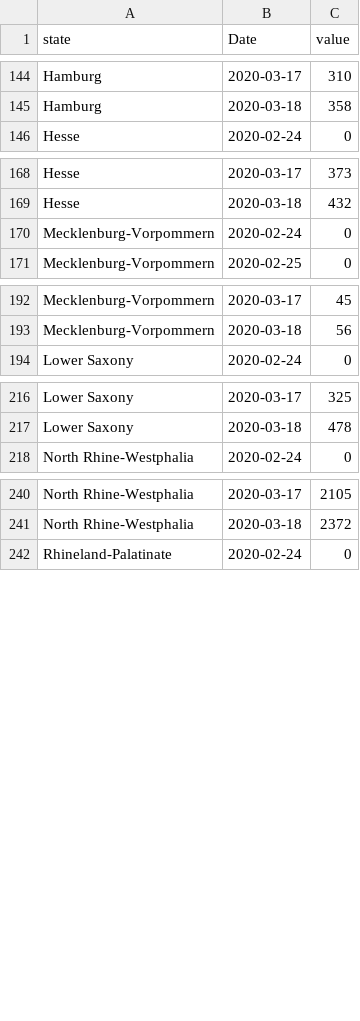
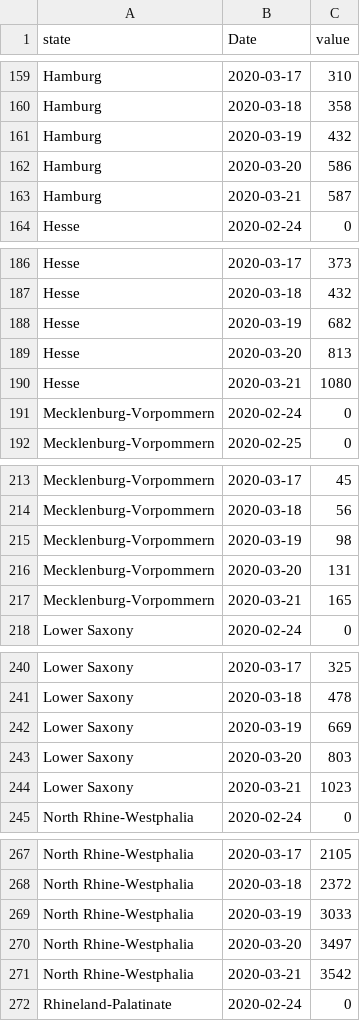
Before and after one commit to avila/corona, a CSV file: data/COVID_19_de_wiki.csv, drawn as a sheet; only a part is shown, gaps mark what is left out; the diff covers the shown part only.

```diff
--- a/data/COVID_19_de_wiki.csv
+++ b/data/COVID_19_de_wiki.csv
@@ -145,2 +160,5 @@ Hamburg,2020-03-17,310
 Hamburg,2020-03-18,358
+Hamburg,2020-03-19,432
+Hamburg,2020-03-20,586
+Hamburg,2020-03-21,587
 Hesse,2020-02-24,0
@@ -169,2 +187,5 @@ Hesse,2020-03-17,373
 Hesse,2020-03-18,432
+Hesse,2020-03-19,682
+Hesse,2020-03-20,813
+Hesse,2020-03-21,1080
 Mecklenburg-Vorpommern,2020-02-24,0
@@ -193,2 +214,5 @@ Mecklenburg-Vorpommern,2020-03-17,45
 Mecklenburg-Vorpommern,2020-03-18,56
+Mecklenburg-Vorpommern,2020-03-19,98
+Mecklenburg-Vorpommern,2020-03-20,131
+Mecklenburg-Vorpommern,2020-03-21,165
 Lower Saxony,2020-02-24,0
@@ -217,2 +241,5 @@ Lower Saxony,2020-03-17,325
 Lower Saxony,2020-03-18,478
+Lower Saxony,2020-03-19,669
+Lower Saxony,2020-03-20,803
+Lower Saxony,2020-03-21,1023
 North Rhine-Westphalia,2020-02-24,0
@@ -241,2 +268,5 @@ North Rhine-Westphalia,2020-03-17,2105
 North Rhine-Westphalia,2020-03-18,2372
+North Rhine-Westphalia,2020-03-19,3033
+North Rhine-Westphalia,2020-03-20,3497
+North Rhine-Westphalia,2020-03-21,3542
 Rhineland-Palatinate,2020-02-24,0
```
Also changed, not shown: 33 added rows elsewhere in this file, 36 other files.
